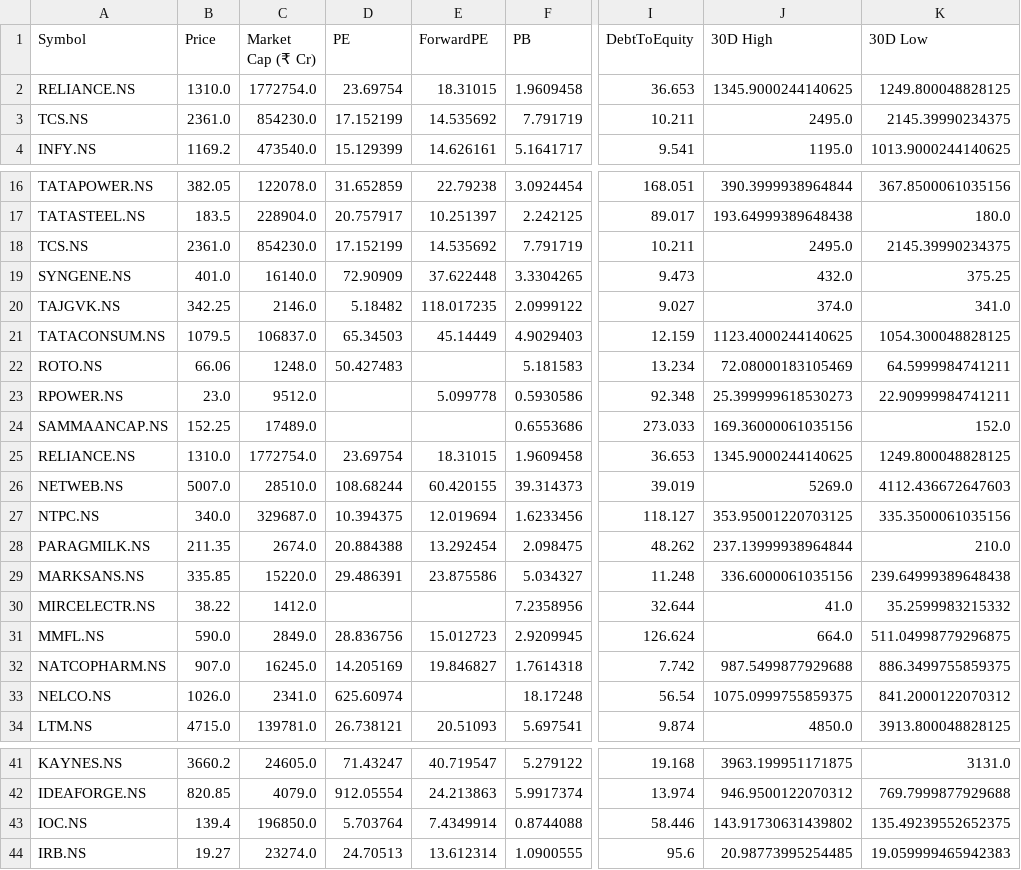
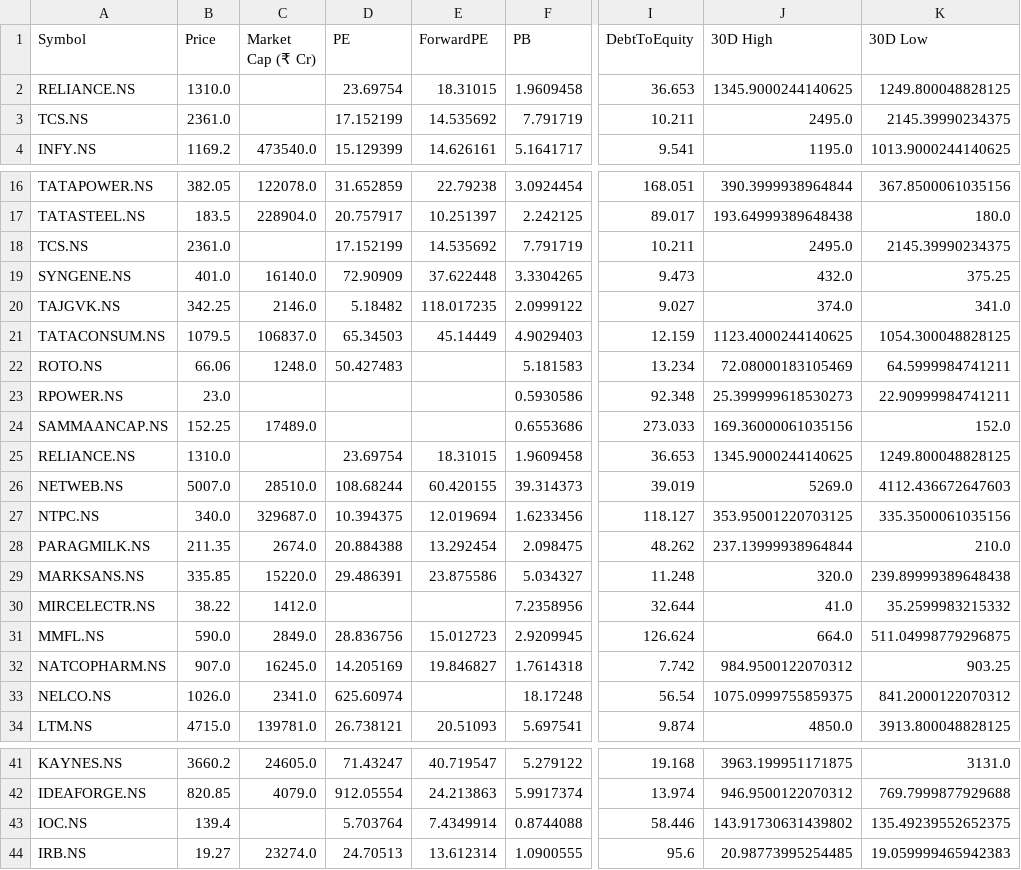
Before and after one commit to rsh-lab/nse-stock-dashboard, a CSV file: stocks.csv, drawn as a sheet; only a part is shown, gaps mark what is left out; the diff names each change by its address in the sheet, - before the commit and + after, or states it on an @@ line.

```diff
--- a/stocks.csv
+++ b/stocks.csv
-C2 (Market Cap (₹ Cr)): 1772754.0
+C2 (Market Cap (₹ Cr)): (empty)
-C3 (Market Cap (₹ Cr)): 854230.0
+C3 (Market Cap (₹ Cr)): (empty)
-C18 (Market Cap (₹ Cr)): 854230.0
+C18 (Market Cap (₹ Cr)): (empty)
-C23 (Market Cap (₹ Cr)): 9512.0
+C23 (Market Cap (₹ Cr)): (empty)
-E23 (ForwardPE): 5.099778
+E23 (ForwardPE): (empty)
-C25 (Market Cap (₹ Cr)): 1772754.0
+C25 (Market Cap (₹ Cr)): (empty)
-J29 (30D High): 336.6000061035156
+J29 (30D High): 320.0
-K29 (30D Low): 239.64999389648438
+K29 (30D Low): 239.89999389648438
-J32 (30D High): 987.5499877929688
+J32 (30D High): 984.9500122070312
-K32 (30D Low): 886.3499755859375
+K32 (30D Low): 903.25
-C43 (Market Cap (₹ Cr)): 196850.0
+C43 (Market Cap (₹ Cr)): (empty)
```
